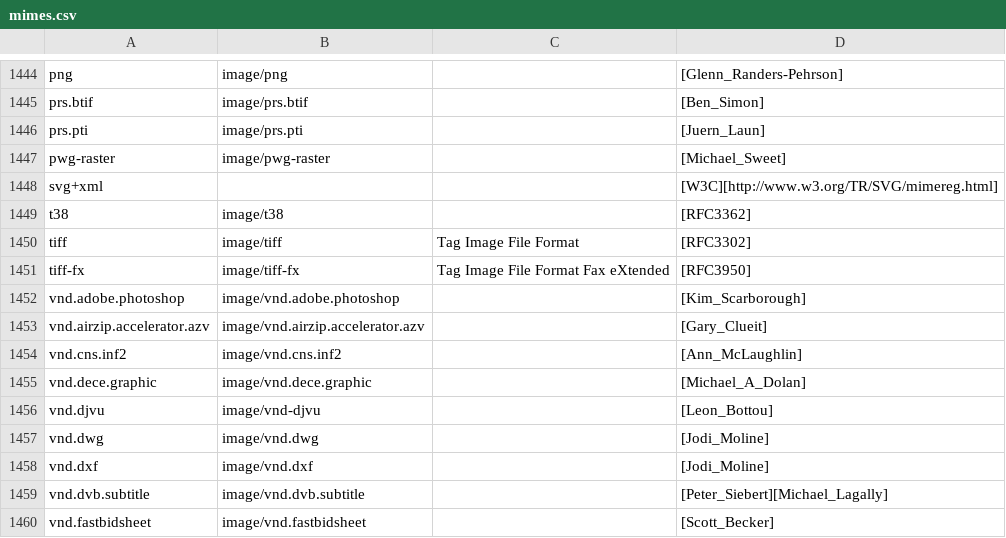
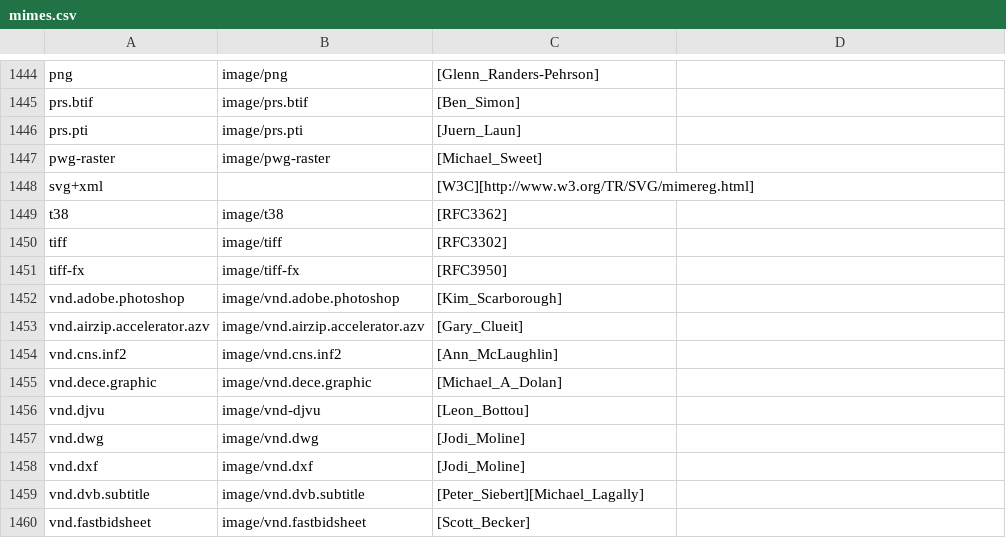
Before and after one commit to victorlacorte/dicadehojescraper, a CSV file: data/mime_types/mimes.csv, drawn as a sheet; only a part is shown, gaps mark what is left out; the diff covers the shown part only; the diff names each change by its address in the sheet, - before the commit and + after, or states it on an @@ line.

Commit message:
Fixed the old `image.csv` file with 4 columns (rather than the usual 3, like all other CSVs) and updated mimes.csv to reflect this change

```diff
--- a/data/mime_types/mimes.csv
+++ b/data/mime_types/mimes.csv
-C1444: (empty)
+C1444: [Glenn_Randers-Pehrson]
-D1444: [Glenn_Randers-Pehrson]
+D1444: (empty)
-C1445: (empty)
+C1445: [Ben_Simon]
-D1445: [Ben_Simon]
+D1445: (empty)
-C1446: (empty)
+C1446: [Juern_Laun]
-D1446: [Juern_Laun]
+D1446: (empty)
-C1447: (empty)
+C1447: [Michael_Sweet]
-D1447: [Michael_Sweet]
+D1447: (empty)
-C1448: (empty)
+C1448: [W3C][http://www.w3.org/TR/SVG/mimereg.html]
-D1448: [W3C][http://www.w3.org/TR/SVG/mimereg.html]
+D1448: (empty)
-C1449: (empty)
+C1449: [RFC3362]
-D1449: [RFC3362]
+D1449: (empty)
-C1450: Tag Image File Format
+C1450: [RFC3302]
-D1450: [RFC3302]
+D1450: (empty)
-C1451: Tag Image File Format Fax eXtended
+C1451: [RFC3950]
-D1451: [RFC3950]
+D1451: (empty)
-C1452: (empty)
+C1452: [Kim_Scarborough]
-D1452: [Kim_Scarborough]
+D1452: (empty)
-C1453: (empty)
+C1453: [Gary_Clueit]
-D1453: [Gary_Clueit]
+D1453: (empty)
-C1454: (empty)
+C1454: [Ann_McLaughlin]
-D1454: [Ann_McLaughlin]
+D1454: (empty)
-C1455: (empty)
+C1455: [Michael_A_Dolan]
-D1455: [Michael_A_Dolan]
+D1455: (empty)
-C1456: (empty)
+C1456: [Leon_Bottou]
-D1456: [Leon_Bottou]
+D1456: (empty)
-C1457:C1458: (empty)
+C1457:C1458: [Jodi_Moline]
-D1457:D1458: [Jodi_Moline]
+D1457:D1458: (empty)
-C1459: (empty)
+C1459: [Peter_Siebert][Michael_Lagally]
-D1459: [Peter_Siebert][Michael_Lagally]
+D1459: (empty)
-C1460: (empty)
+C1460: [Scott_Becker]
-D1460: [Scott_Becker]
+D1460: (empty)
```
Also changed, not shown: 80 edited cells elsewhere in this file.
